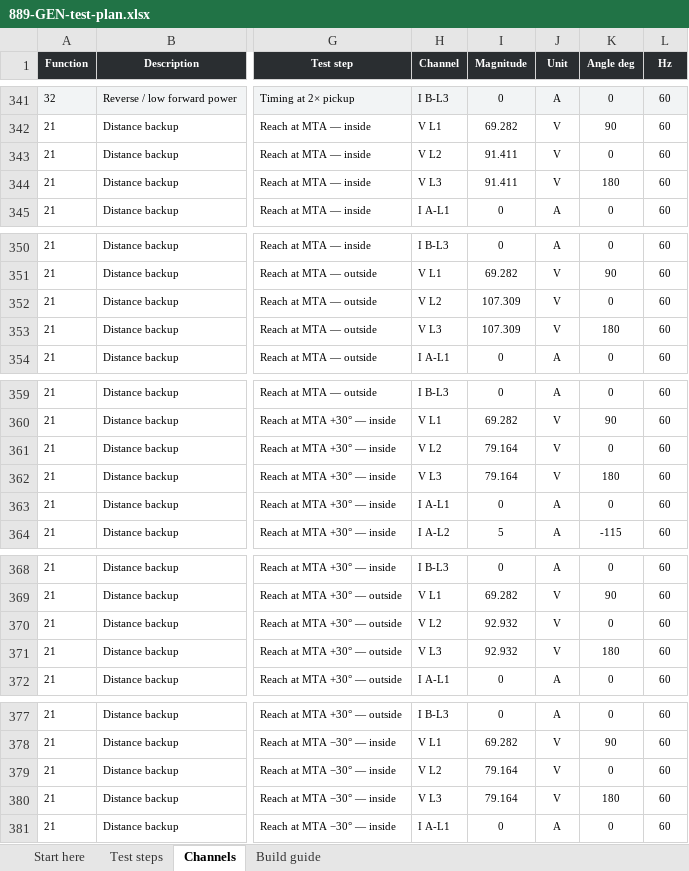
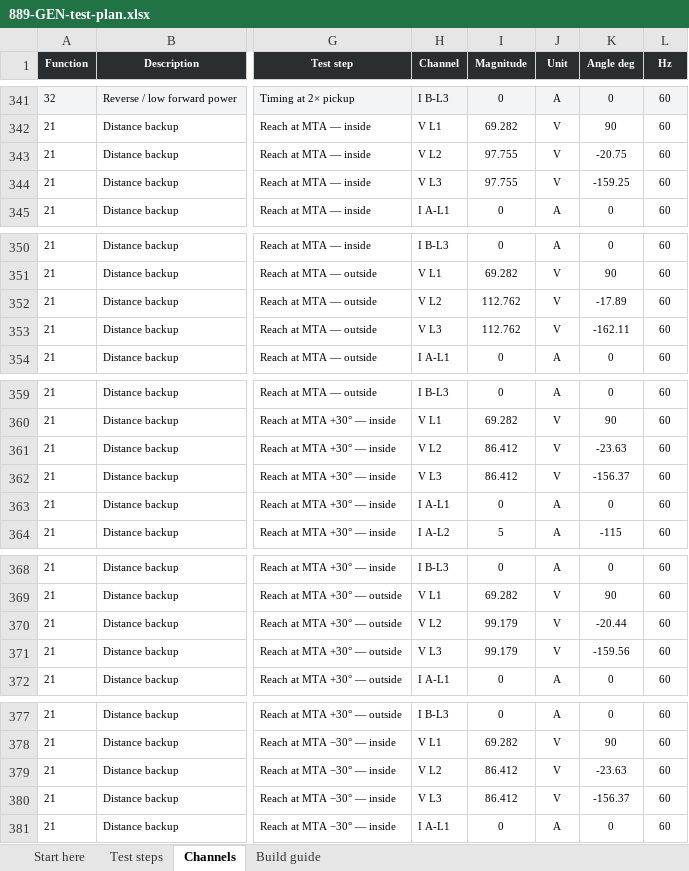
Before and after one commit to ericakiechler-ai/Ericko1, an Excel workbook: omicron/xlsx/889-GEN-test-plan.xlsx, sheet Channels, drawn as a sheet; only a part is shown, gaps mark what is left out; values as stored, in another font and other column widths than the file's, no borders; the diff covers the shown part only; the diff names each change by its address in the sheet, - before the commit and + after, or states it on an @@ line.

```diff
--- a/omicron/xlsx/889-GEN-test-plan.xlsx (sheet Channels)
+++ b/omicron/xlsx/889-GEN-test-plan.xlsx (sheet Channels)
-I343:I344 (Magnitude): 91.411
+I343:I344 (Magnitude): 97.755
-K343 (Angle deg): 0
+K343 (Angle deg): -20.75
-K344 (Angle deg): 180
+K344 (Angle deg): -159.25
-I352:I353 (Magnitude): 107.309
+I352:I353 (Magnitude): 112.762
-K352 (Angle deg): 0
+K352 (Angle deg): -17.89
-K353 (Angle deg): 180
+K353 (Angle deg): -162.11
-I361:I362 (Magnitude): 79.164
+I361:I362 (Magnitude): 86.412
-K361 (Angle deg): 0
+K361 (Angle deg): -23.63
-K362 (Angle deg): 180
+K362 (Angle deg): -156.37
-I370:I371 (Magnitude): 92.932
+I370:I371 (Magnitude): 99.179
-K370 (Angle deg): 0
+K370 (Angle deg): -20.44
-K371 (Angle deg): 180
+K371 (Angle deg): -159.56
-I379:I380 (Magnitude): 79.164
+I379:I380 (Magnitude): 86.412
-K379 (Angle deg): 0
+K379 (Angle deg): -23.63
-K380 (Angle deg): 180
+K380 (Angle deg): -156.37
```
Also changed, not shown: 12 edited cells elsewhere in this sheet, sheet Test steps, sheet Start here, 9 other files.
